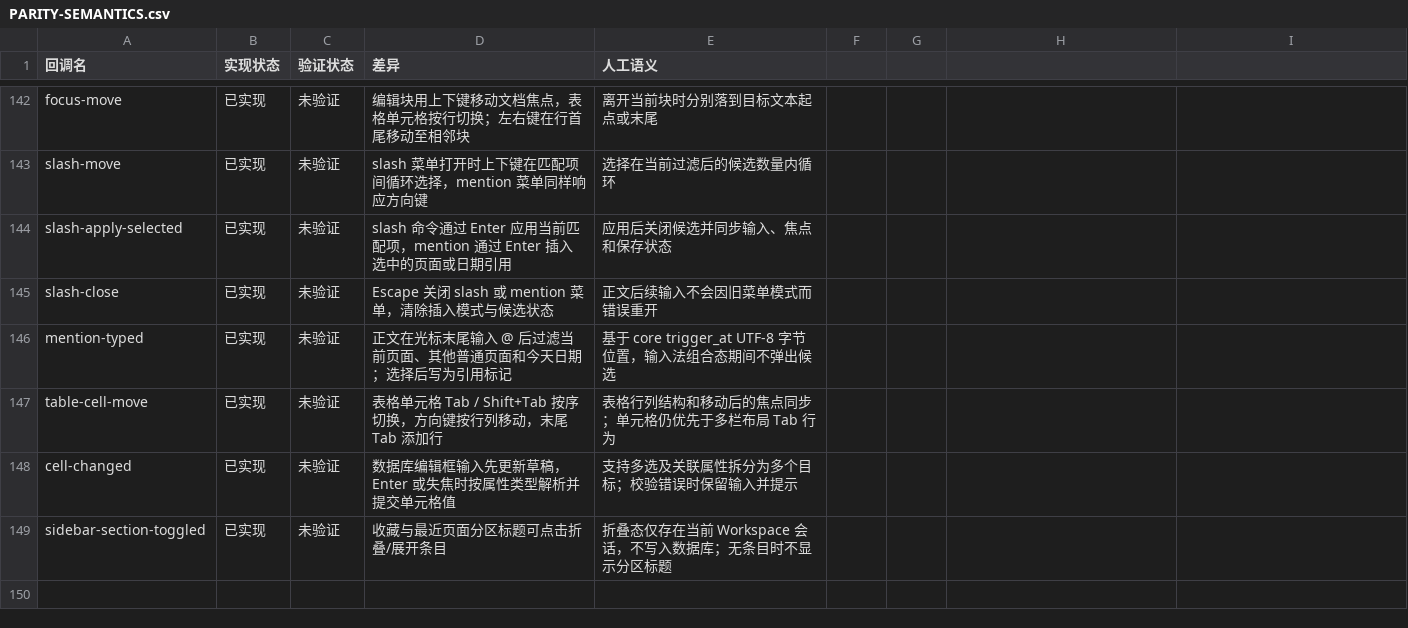
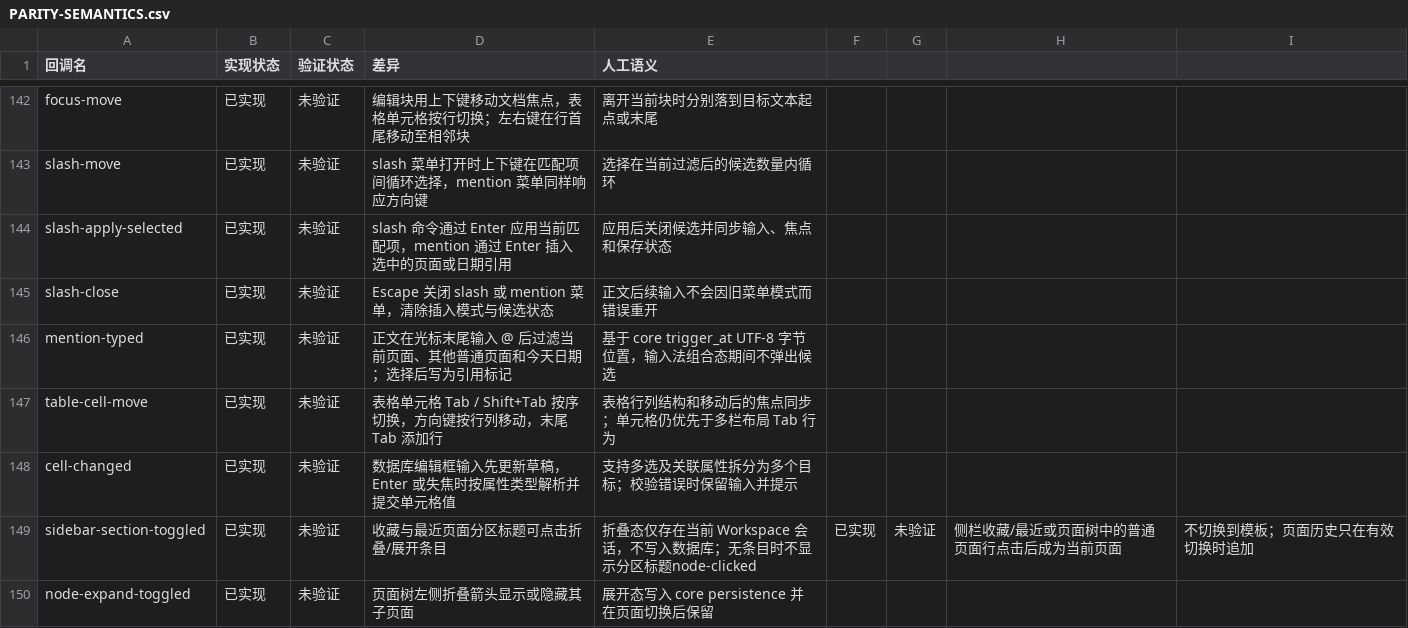
Before and after one commit to PT123123/quire-gpui, a CSV file: docs/PARITY-SEMANTICS.csv, drawn as a sheet; only a part is shown, gaps mark what is left out.

Commit message:
Reconcile sidebar page parity callbacks

```diff
--- a/docs/PARITY-SEMANTICS.csv
+++ b/docs/PARITY-SEMANTICS.csv
@@ -148,2 +148,3 @@ table-cell-move,已实现,未验证,表格单元格 Tab / Shift+Tab 按序切换
 cell-changed,已实现,未验证,数据库编辑框输入先更新草稿，Enter 或失焦时按属性类型解析并提交单元格值,支持多选及关联属性拆分为多个目标；校验错误时保留输入并提示
-sidebar-section-toggled,已实现,未验证,收藏与最近页面分区标题可点击折叠/展开条目,折叠态仅存在当前 Workspace 会话，不写入数据库；无条目时不显示分区标题
+sidebar-section-toggled,已实现,未验证,收藏与最近页面分区标题可点击折叠/展开条目,折叠态仅存在当前 Workspace 会话，不写入数据库；无条目时不显示分区标题node-clicked,已实现,未验证,侧栏收藏/最近或页面树中的普通页面行点击后成为当前页面,不切换到模板；页面历史只在有效切换时追加
+node-expand-toggled,已实现,未验证,页面树左侧折叠箭头显示或隐藏其子页面,展开态写入 core persistence 并在页面切换后保留
```
Also changed, not shown: docs/PARITY.csv, 1 other file.
